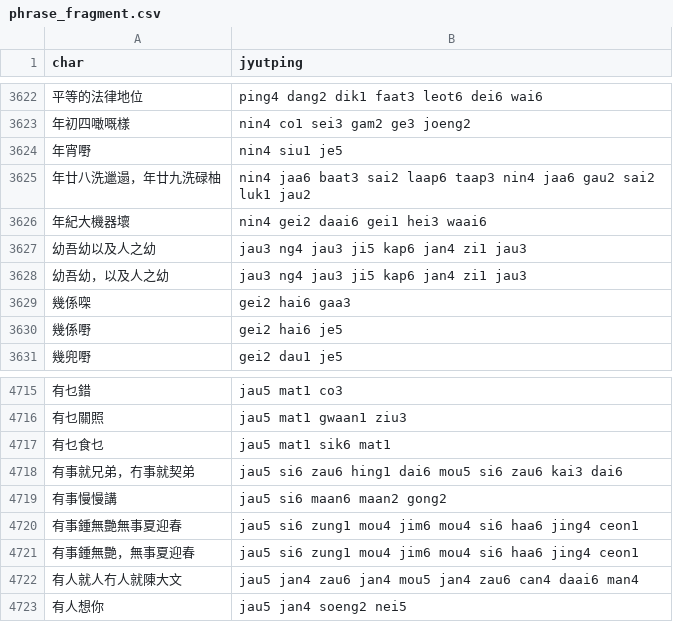
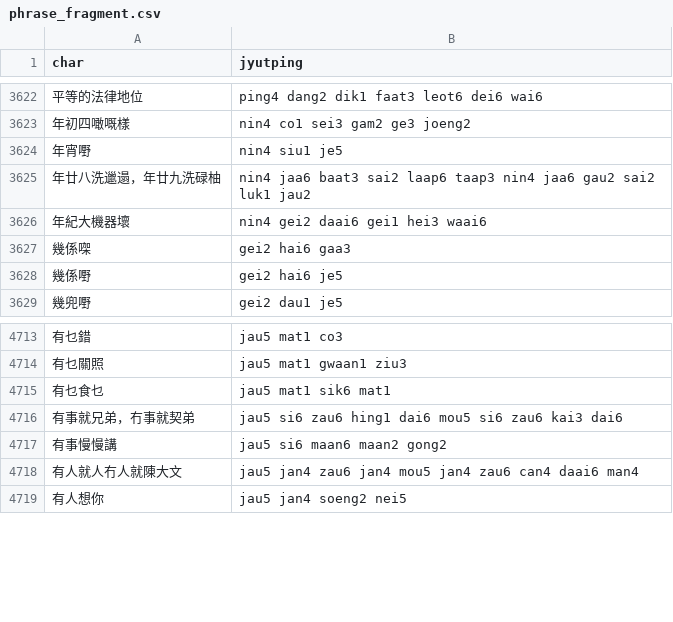
Before and after one commit to CanCLID/rime-cantonese-upstream, a CSV file: phrase_fragment.csv, drawn as a sheet; only a part is shown, gaps mark what is left out; the diff names each change by its address in the sheet, - before the commit and + after, or states it on an @@ line.

```diff
--- a/phrase_fragment.csv
+++ b/phrase_fragment.csv
-row 3627: 幼吾幼以及人之幼 | jau3 ng4 jau3 ji5 kap6 jan4 zi1 jau3
-row 3628: 幼吾幼，以及人之幼 | jau3 ng4 jau3 ji5 kap6 jan4 zi1 jau3
-row 4720: 有事鍾無艷無事夏迎春 | jau5 si6 zung1 mou4 jim6 mou4 si6 haa6 jing4 ceon1
-row 4721: 有事鍾無艷，無事夏迎春 | jau5 si6 zung1 mou4 jim6 mou4 si6 haa6 jing4 ceon1
```
Also changed, not shown: fixed_expressions.csv, 1 other file.
